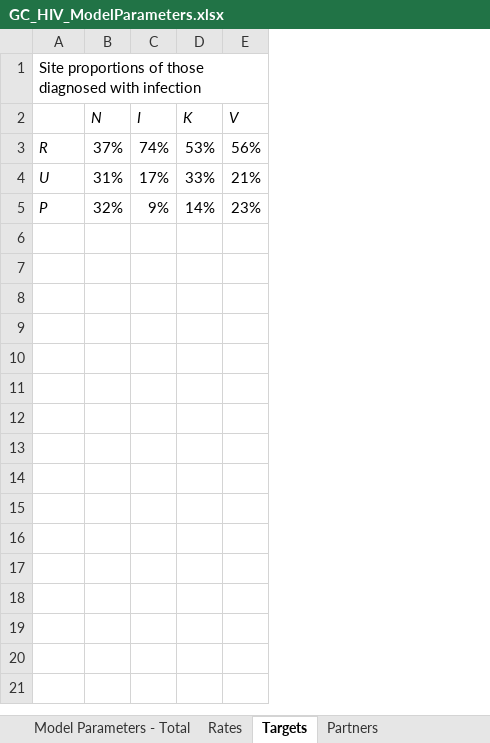
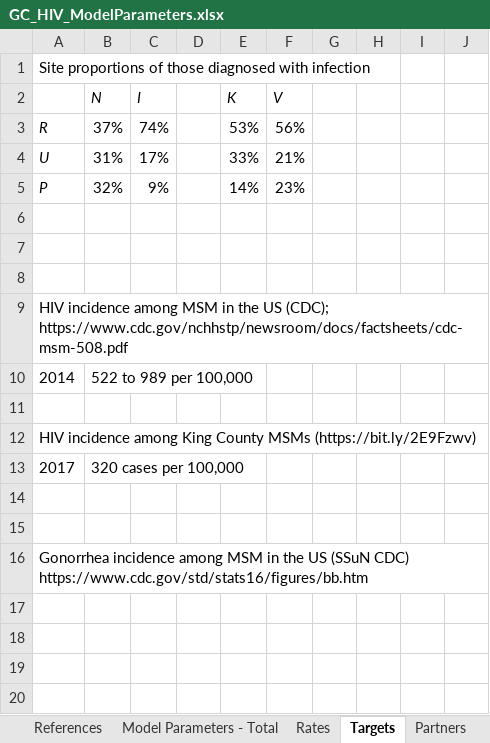
Before and after one commit to ICRC-Models/AAPPS, an Excel workbook: GC_HIV_ModelParameters.xlsx, sheet Targets, drawn as a sheet; only a part is shown; values as stored, in another font and other column widths than the file's, no borders; charts and pictures not drawn; the diff covers the shown part only; the diff names each change by its address in the sheet, - before the commit and + after, or states it on an @@ line.

```diff
--- a/GC_HIV_ModelParameters.xlsx (sheet Targets)
+++ b/GC_HIV_ModelParameters.xlsx (sheet Targets)
+sheet tab: References
+column D, empty
+column G, empty
+column H, empty
+column I, empty
+column J, empty
+row 6: (empty)
+row 7: (empty)
+row 8: (empty)
+row 9: HIV incidence among MSM in the US (CDC); https://www.cdc.gov/nchhstp/newsroom/docs/factsheets/cdc-msm-508.pdf
+row 10: 2014 | 522 to 989 per 100,000
+row 11: (empty)
+row 12: HIV incidence among King County MSMs (https://bit.ly/2E9Fzwv)
+row 13: 2017 | 320 cases per 100,000
+row 14: (empty)
+row 15: (empty)
+row 16: Gonorrhea incidence among MSM in the US (SSuN CDC) https://www.cdc.gov/std/stats16/figures/bb.htm
+row 17: (empty)
+row 18: (empty)
+row 19: (empty)
+row 20: (empty)
```
Also changed, not shown: 77 added rows elsewhere in this sheet, sheet Rates, sheet HIV numbers by year, sheet Partners, other sheet tabs, charts or pictures.
